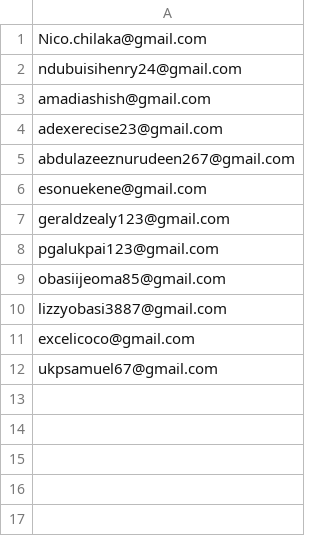
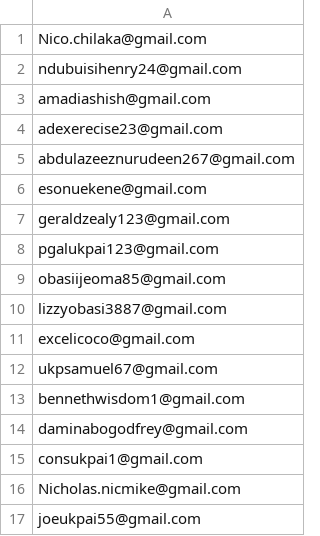
Before and after one commit to jaykayhq/emerge_app, a CSV file: beta_testers.csv, drawn as a sheet; the diff names each change by its address in the sheet, - before the commit and + after, or states it on an @@ line.

```diff
--- a/beta_testers.csv
+++ b/beta_testers.csv
+row 13: bennethwisdom1@gmail.com
+row 14: daminabogodfrey@gmail.com
+row 15: consukpai1@gmail.com
+row 16: Nicholas.nicmike@gmail.com
+row 17: joeukpai55@gmail.com
```
Also changed, not shown: 14 other files.
